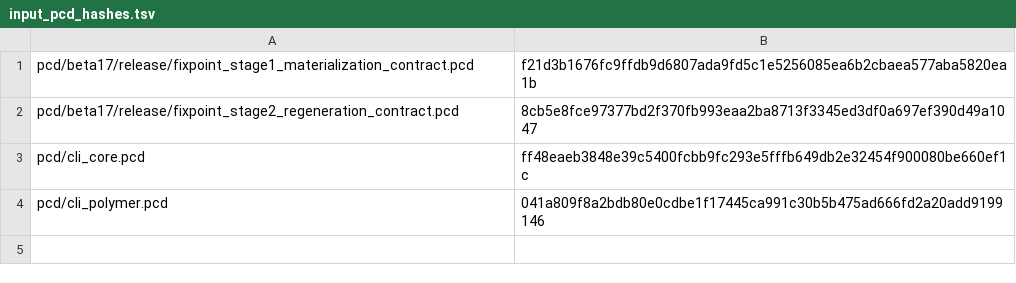
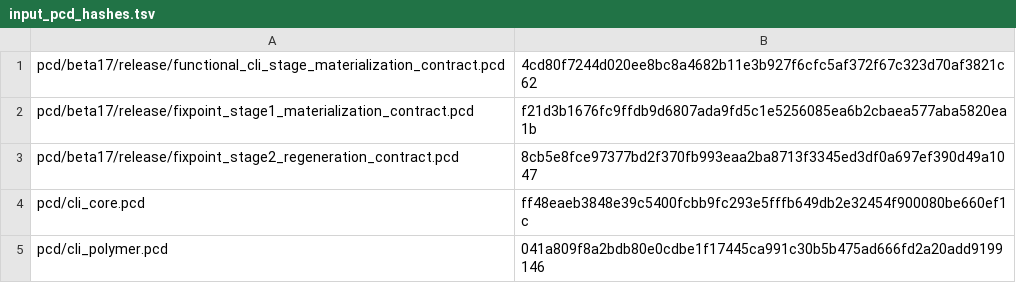
Before and after one commit to brik64/brik64-cli, a TSV file: evidence/beta17-fixpoint/input_pcd_hashes.tsv, drawn as a sheet; the diff names each change by its address in the sheet, - before the commit and + after, or states it on an @@ line.

Commit message:
Refresh Beta17 readiness for functional stage

```diff
--- a/evidence/beta17-fixpoint/input_pcd_hashes.tsv
+++ b/evidence/beta17-fixpoint/input_pcd_hashes.tsv
+row 1: pcd/beta17/release/functional_cli_stage_materialization_contract.pcd | 4cd80f7244d020ee8bc8a4682b11e3b927f6cfc5af372f67c323d70af3821c62
```
Also changed, not shown: 17 other files.
